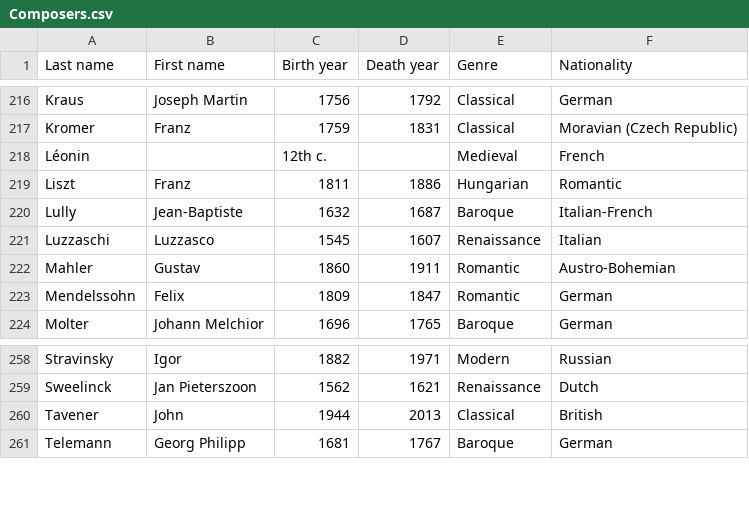
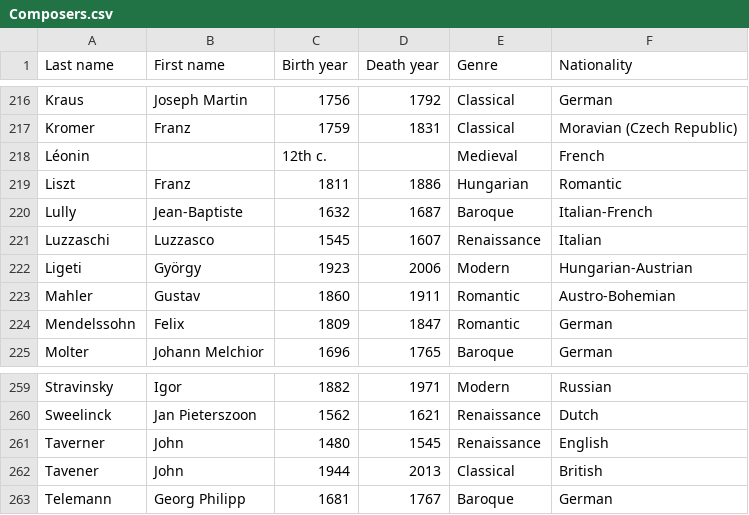
Before and after one commit to glennstreet/datasets, a CSV file: Composers.csv, drawn as a sheet; only a part is shown, gaps mark what is left out; the diff names each change by its address in the sheet, - before the commit and + after, or states it on an @@ line.

Commit message:
Add Taverner and Ligeti

```diff
--- a/Composers.csv
+++ b/Composers.csv
+row 222: Ligeti | György | 1923 | 2006 | Modern | Hungarian-Austrian
+row 261: Taverner | John | 1480 | 1545 | Renaissance | English
```
